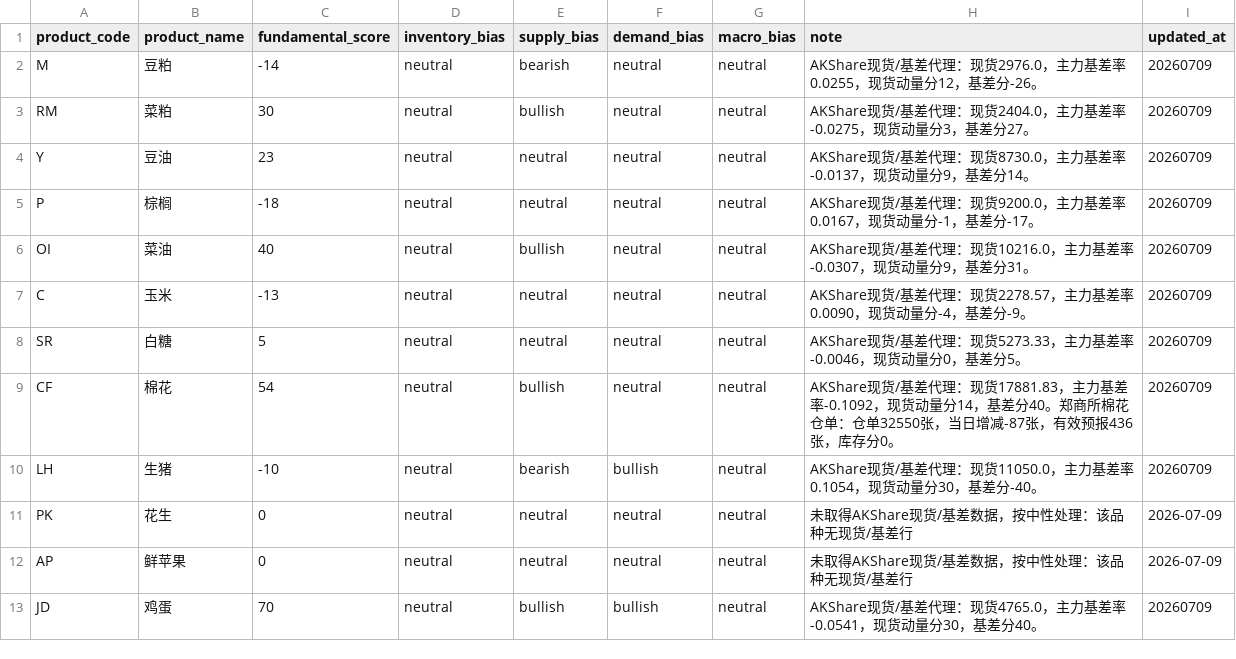
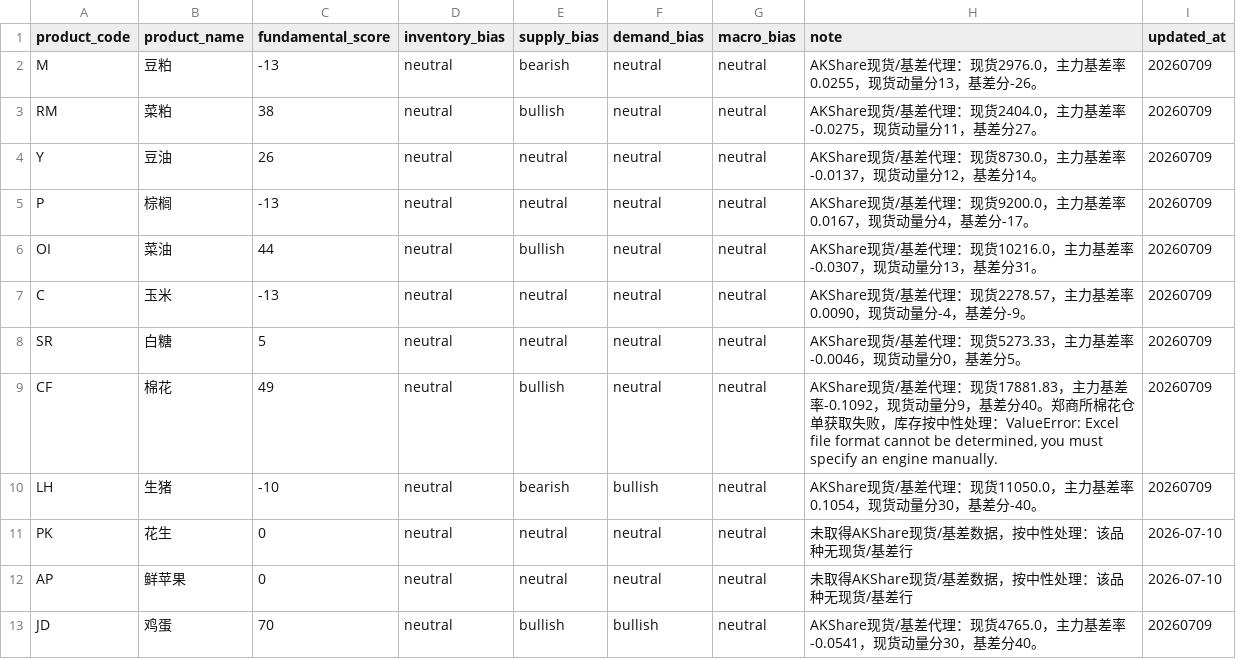
Before and after one commit to fuge0xsol/agri-futures-alert-mvp, a CSV file: config/fundamental_factors.csv, drawn as a sheet.

Commit message:
Update dashboard data 2026-07-10 09:00

```diff
--- a/config/fundamental_factors.csv
+++ b/config/fundamental_factors.csv
@@ -1,13 +1,13 @@
 product_code,product_name,fundamental_score,inventory_bias,supply_bias,demand_bias,macro_bias,note,updated_at
-M,豆粕,-14,neutral,bearish,neutral,neutral,AKShare现货/基差代理：现货2976.0，主力基差率0.0255，现货动量分12，基差分-26。,20260709
-RM,菜粕,30,neutral,bullish,neutral,neutral,AKShare现货/基差代理：现货2404.0，主力基差率-0.0275，现货动量分3，基差分27。,20260709
-Y,豆油,23,neutral,neutral,neutral,neutral,AKShare现货/基差代理：现货8730.0，主力基差率-0.0137，现货动量分9，基差分14。,20260709
-P,棕榈,-18,neutral,neutral,neutral,neutral,AKShare现货/基差代理：现货9200.0，主力基差率0.0167，现货动量分-1，基差分-17。,20260709
-OI,菜油,40,neutral,bullish,neutral,neutral,AKShare现货/基差代理：现货10216.0，主力基差率-0.0307，现货动量分9，基差分31。,20260709
+M,豆粕,-13,neutral,bearish,neutral,neutral,AKShare现货/基差代理：现货2976.0，主力基差率0.0255，现货动量分13，基差分-26。,20260709
+RM,菜粕,38,neutral,bullish,neutral,neutral,AKShare现货/基差代理：现货2404.0，主力基差率-0.0275，现货动量分11，基差分27。,20260709
+Y,豆油,26,neutral,neutral,neutral,neutral,AKShare现货/基差代理：现货8730.0，主力基差率-0.0137，现货动量分12，基差分14。,20260709
+P,棕榈,-13,neutral,neutral,neutral,neutral,AKShare现货/基差代理：现货9200.0，主力基差率0.0167，现货动量分4，基差分-17。,20260709
+OI,菜油,44,neutral,bullish,neutral,neutral,AKShare现货/基差代理：现货10216.0，主力基差率-0.0307，现货动量分13，基差分31。,20260709
 C,玉米,-13,neutral,neutral,neutral,neutral,AKShare现货/基差代理：现货2278.57，主力基差率0.0090，现货动量分-4，基差分-9。,20260709
 SR,白糖,5,neutral,neutral,neutral,neutral,AKShare现货/基差代理：现货5273.33，主力基差率-0.0046，现货动量分0，基差分5。,20260709
-CF,棉花,54,neutral,bullish,neutral,neutral,AKShare现货/基差代理：现货17881.83，主力基差率-0.1092，现货动量分14，基差分40。郑商所棉花仓单：仓单32550张，当日增减-87张，有效预报436张，库存分0。,20260709
+CF,棉花,49,neutral,bullish,neutral,neutral,"AKShare现货/基差代理：现货17881.83，主力基差率-0.1092，现货动量分9，基差分40。郑商所棉花仓单获取失败，库存按中性处理：ValueError: Excel file format cannot be determined, you must specify an engine manually.",20260709
 LH,生猪,-10,neutral,bearish,bullish,neutral,AKShare现货/基差代理：现货11050.0，主力基差率0.1054，现货动量分30，基差分-40。,20260709
-PK,花生,0,neutral,neutral,neutral,neutral,未取得AKShare现货/基差数据，按中性处理：该品种无现货/基差行,2026-07-09
-AP,鲜苹果,0,neutral,neutral,neutral,neutral,未取得AKShare现货/基差数据，按中性处理：该品种无现货/基差行,2026-07-09
+PK,花生,0,neutral,neutral,neutral,neutral,未取得AKShare现货/基差数据，按中性处理：该品种无现货/基差行,2026-07-10
+AP,鲜苹果,0,neutral,neutral,neutral,neutral,未取得AKShare现货/基差数据，按中性处理：该品种无现货/基差行,2026-07-10
 JD,鸡蛋,70,neutral,bullish,bullish,neutral,AKShare现货/基差代理：现货4765.0，主力基差率-0.0541，现货动量分30，基差分40。,20260709
```
Also changed, not shown: 2 other files.
